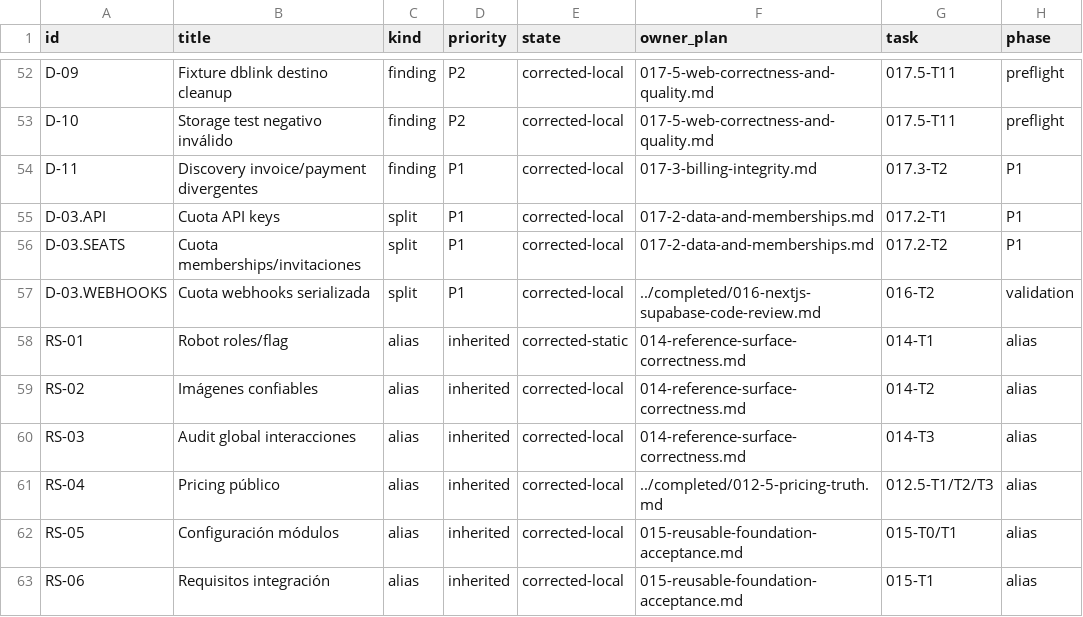
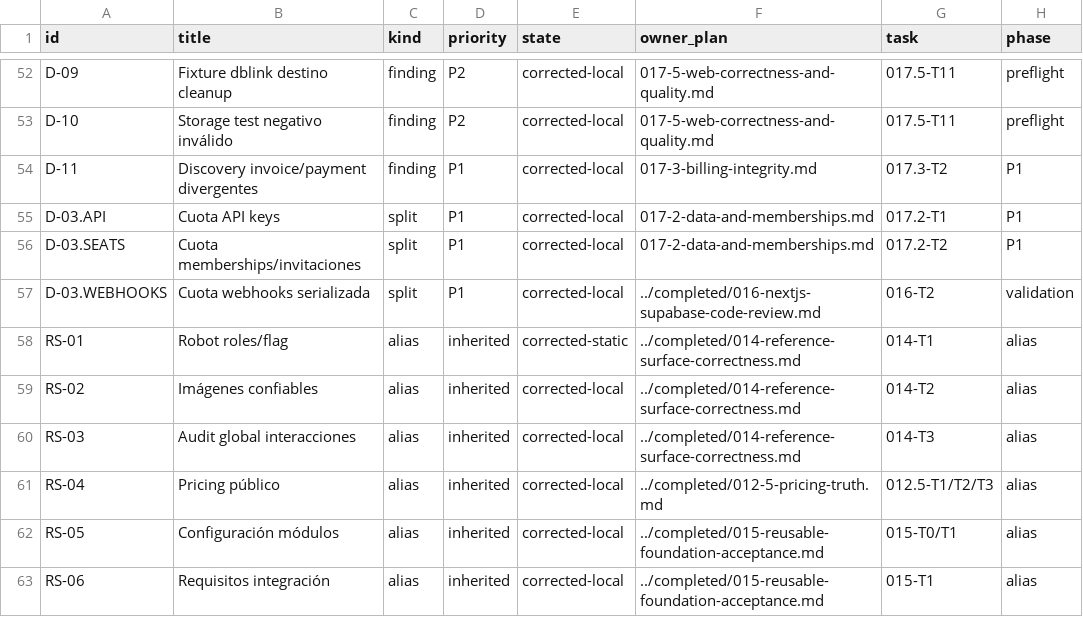
Before and after one commit to pipec80/iroko, a CSV file: docs/exec-plans/active/freeze-remediation-register.csv, drawn as a sheet; only a part is shown, gaps mark what is left out; the diff covers the shown part only; the diff names each change by its address in the sheet, - before the commit and + after, or states it on an @@ line.

```diff
--- a/docs/exec-plans/active/freeze-remediation-register.csv
+++ b/docs/exec-plans/active/freeze-remediation-register.csv
-F58:F60 (owner_plan): 014-reference-surface-correctness.md
+F58:F60 (owner_plan): ../completed/014-reference-surface-correctness.md
-F62:F63 (owner_plan): 015-reusable-foundation-acceptance.md
+F62:F63 (owner_plan): ../completed/015-reusable-foundation-acceptance.md
```
Also changed, not shown: 2 added rows and 4 edited cells elsewhere in this file, 45 other files.
